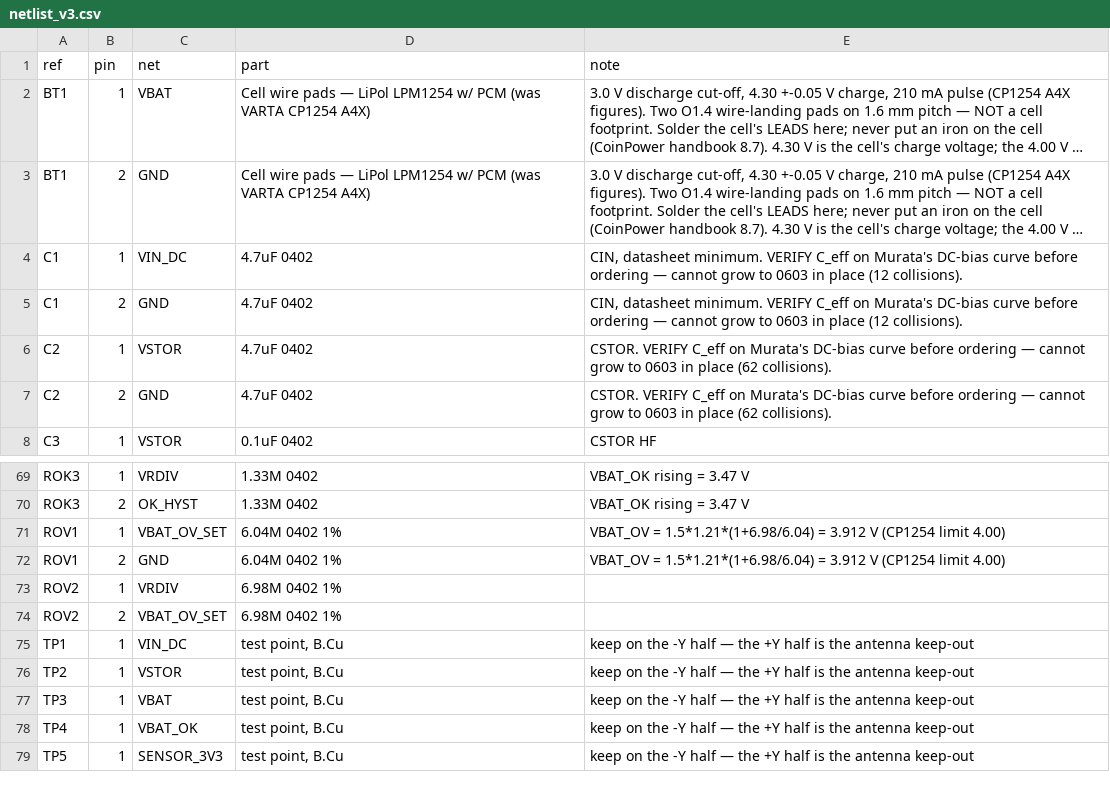
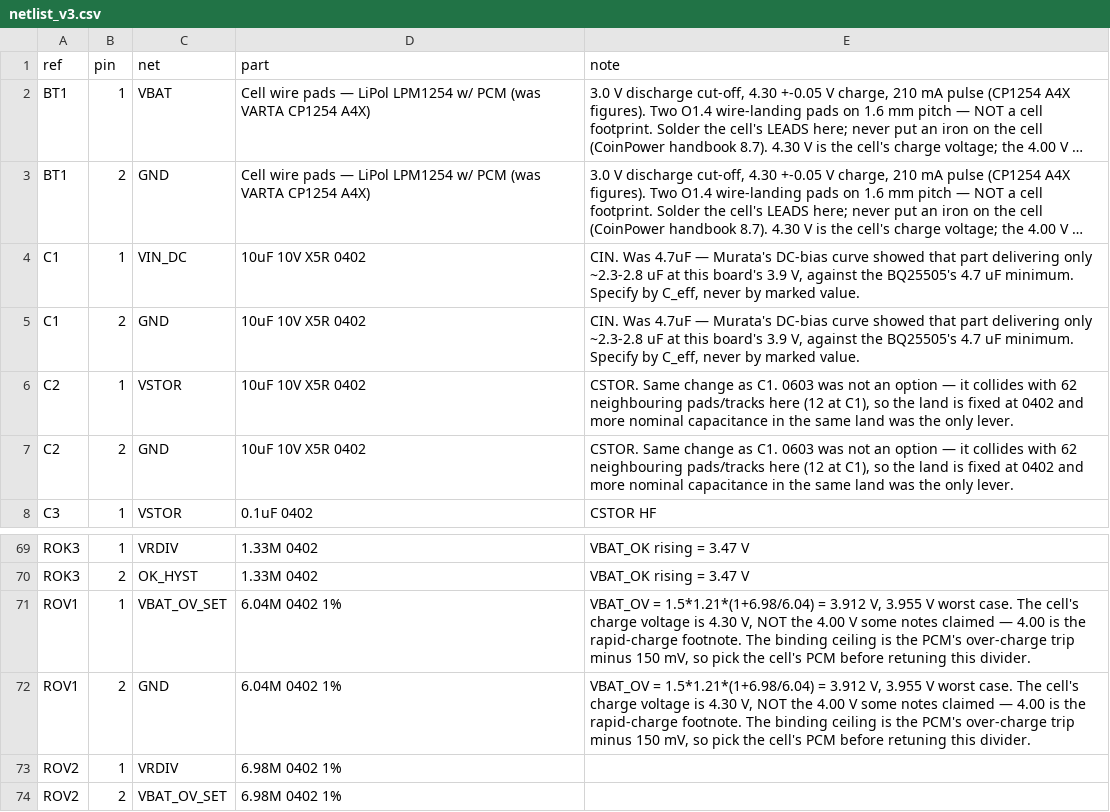
Before and after one commit to Drivera0/touch-id-public, a CSV file: cad/pcb-v3/netlist_v3.csv, drawn as a sheet; only a part is shown, gaps mark what is left out; the shorter side is filled out with more unchanged rows; long unchanged cells end in …; the diff names each change by its address in the sheet, - before the commit and + after, or states it on an @@ line.

Commit message:
C1/C2: 4.7uF -> 10uF, and to a BETTER part than the notes proposed
SOURCING.md had suggested C6119763 as the step-up. Checked it before writing it
in: that is HRE CGA0402X5R106M100GT -- an unknown brand publishing no DC-bias
curve. 'Murata because Murata publishes the curve' was the entire reason C1/C2
was a Murata part, so taking HRE would have thrown away the property that made
the original choice defensible.

Queried JLC's own assembly library instead and took:
  C77000  Murata GRM155R61A106ME44D  10uF 10V X5R 0402  543,698 in stock
vs HRE's 157,884. Murata (curve published), 10 V rating (biases better than the
6.3 V 0J parts), same 0402 land, 2.5x derating on a 3.912 V rail.

ZERO board impact: same land, same pads, same routing. Gerbers and CPL
untouched. verify_handoff 0 failures, preflight 0 blockers.

Also fixed two stale strings the regeneration surfaced:
  - ROV1's comment still read '(CP1254 limit 4.00)'. 4.00 is the rapid-charge
    footnote; the cell is 4.30 and the real ceiling is the PCM trip minus
    150 mV.
  - U1's BOM warning still said 'stock 0, CHECK BEFORE ORDERING'. U1 is now
    CONSIGNED -- customer ships MDBT50Q to JLC's warehouse -- so JLC's own
    stock of 0 no longer blocks the order.

```diff
--- a/cad/pcb-v3/netlist_v3.csv
+++ b/cad/pcb-v3/netlist_v3.csv
-D4:D7 (part): 4.7uF 0402
+D4:D7 (part): 10uF 10V X5R 0402
-E4:E5 (note): CIN, datasheet minimum. VERIFY C_eff on Murata's DC-bias curve before ordering — cannot grow to 0603 in place (12 collisions).
+E4:E5 (note): CIN. Was 4.7uF — Murata's DC-bias curve showed that part delivering only ~2.3-2.8 uF at this board's 3.9 V, against the BQ25505's 4.7 uF minimum. Specify by C_eff, never by marked value.
-E6:E7 (note): CSTOR. VERIFY C_eff on Murata's DC-bias curve before ordering — cannot grow to 0603 in place (62 collisions).
+E6:E7 (note): CSTOR. Same change as C1. 0603 was not an option — it collides with 62 neighbouring pads/tracks here (12 at C1), so the land is fixed at 0402 and more nominal capacitance in the same land was the only lever.
-E71:E72 (note): …= 3.912 V (CP1254 limit 4.00)
+E71:E72 (note): …= 3.912 V, 3.955 V worst case. The cell's charge voltage is 4.30 V, NOT the 4.00 V some notes claimed — 4.00 is the rapid-charge footnote. The binding ceiling is the PCM's over-charge trip minus 150 mV, so pick the cell's PCM before retuning this divider.
```
Also changed, not shown: cad/exports/touchid-v3-BOM-annotated.csv, cad/exports/touchid-v3-BOM.csv, 5 other files.
